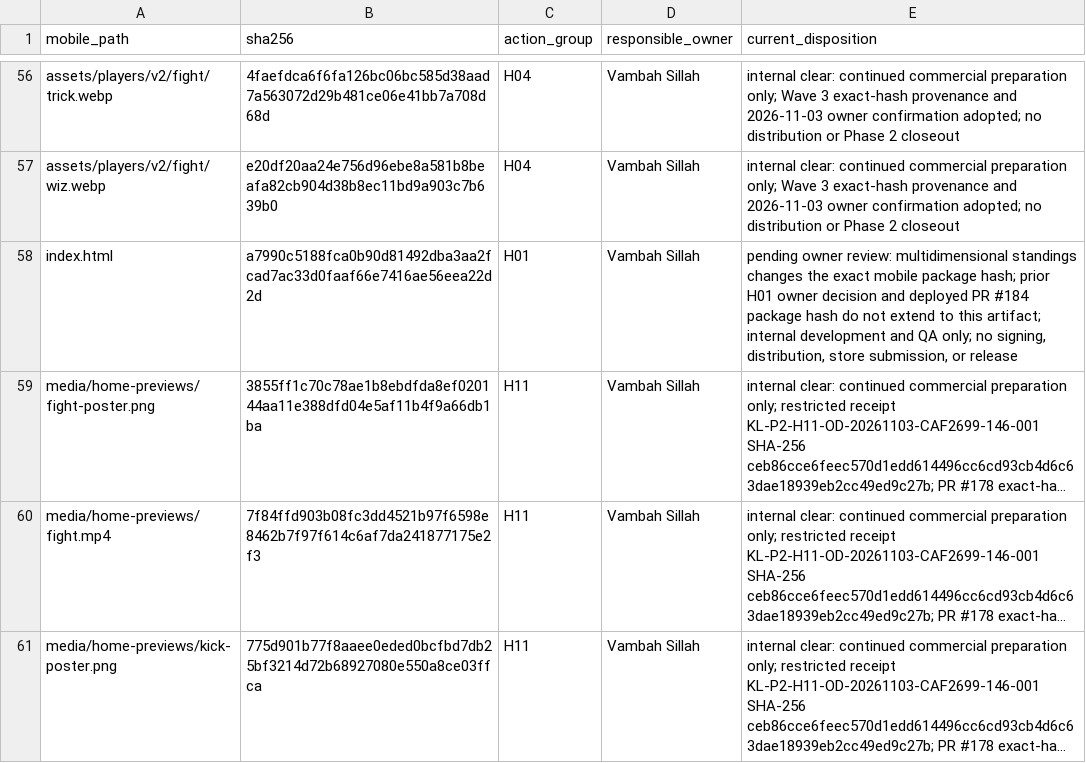
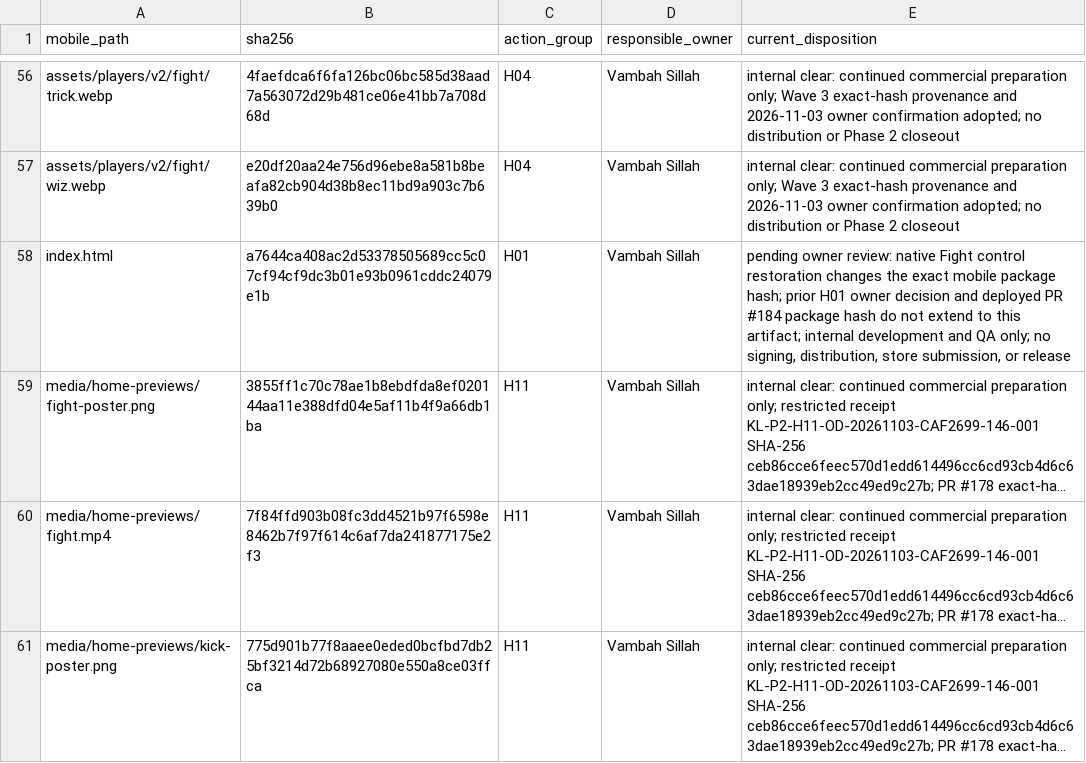
Before and after one commit to vsillah/KickLab, a CSV file: docs/release/rights-action-map.csv, drawn as a sheet; only a part is shown, gaps mark what is left out; long unchanged cells end in …; the diff names each change by its address in the sheet, - before the commit and + after, or states it on an @@ line.

Commit message:
fix: keep Fight controls visible in native play

```diff
--- a/docs/release/rights-action-map.csv
+++ b/docs/release/rights-action-map.csv
-B58 (sha256): a7990c5188fca0b90d81492dba3aa2fcad7ac33d0faaf66e7416ae56eea22d2d
+B58 (sha256): a7644ca408ac2d53378505689cc5c07cf94cf9dc3b01e93b0961cddc24079e1b
-E58 (current_disposition): …owner review: multidimensional standings changes the…
+E58 (current_disposition): …owner review: native Fight control restoration changes the…
```
Also changed, not shown: docs/release/shipped-file-rights.csv, 10 other files.
